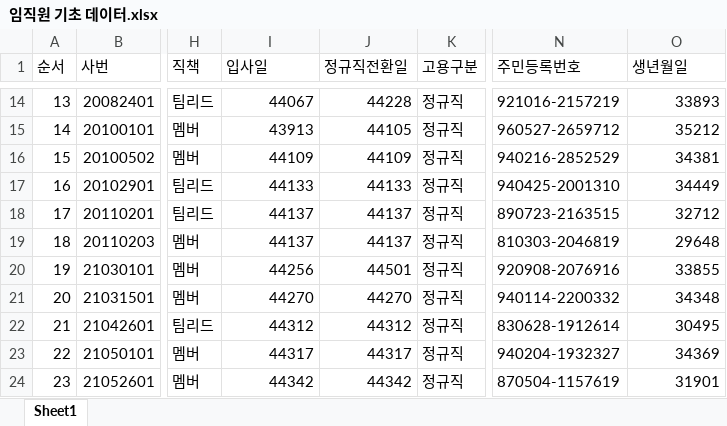
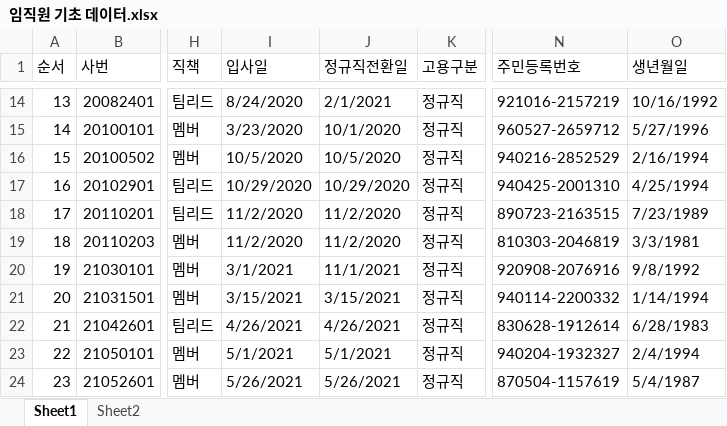
Before and after one commit to jiyounglee-hr/hr-dash, an Excel workbook: 임직원 기초 데이터.xlsx, sheet Sheet1, drawn as a sheet; only a part is shown, gaps mark what is left out; values as stored, in another font and other column widths than the file's, no cell formats; the diff covers the shown part only; the diff names each change by its address in the sheet, - before the commit and + after, or states it on an @@ line.

```diff
--- a/임직원 기초 데이터.xlsx (sheet Sheet1)
+++ b/임직원 기초 데이터.xlsx (sheet Sheet1)
+sheet tab: Sheet2
-I14 (입사일): 44067
+I14 (입사일): 8/24/2020
-J14 (정규직전환일): 44228
+J14 (정규직전환일): 2/1/2021
-O14 (생년월일): 33893
+O14 (생년월일): 10/16/1992
-I15 (입사일): 43913
+I15 (입사일): 3/23/2020
-J15 (정규직전환일): 44105
+J15 (정규직전환일): 10/1/2020
-O15 (생년월일): 35212
+O15 (생년월일): 5/27/1996
-I16 (입사일): 44109
+I16 (입사일): 10/5/2020
-J16 (정규직전환일): 44109
+J16 (정규직전환일): 10/5/2020
-O16 (생년월일): 34381
+O16 (생년월일): 2/16/1994
-I17 (입사일): 44133
+I17 (입사일): 10/29/2020
-J17 (정규직전환일): 44133
+J17 (정규직전환일): 10/29/2020
-O17 (생년월일): 34449
+O17 (생년월일): 4/25/1994
-I18:I19 (입사일): 44137
+I18:I19 (입사일): 11/2/2020
-J18:J19 (정규직전환일): 44137
+J18:J19 (정규직전환일): 11/2/2020
-O18 (생년월일): 32712
+O18 (생년월일): 7/23/1989
-O19 (생년월일): 29648
+O19 (생년월일): 3/3/1981
-I20 (입사일): 44256
+I20 (입사일): 3/1/2021
-J20 (정규직전환일): 44501
+J20 (정규직전환일): 11/1/2021
-O20 (생년월일): 33855
+O20 (생년월일): 9/8/1992
-I21 (입사일): 44270
+I21 (입사일): 3/15/2021
-J21 (정규직전환일): 44270
+J21 (정규직전환일): 3/15/2021
-O21 (생년월일): 34348
+O21 (생년월일): 1/14/1994
-I22 (입사일): 44312
+I22 (입사일): 4/26/2021
-J22 (정규직전환일): 44312
+J22 (정규직전환일): 4/26/2021
-O22 (생년월일): 30495
+O22 (생년월일): 6/28/1983
-I23 (입사일): 44317
+I23 (입사일): 5/1/2021
-J23 (정규직전환일): 44317
+J23 (정규직전환일): 5/1/2021
-O23 (생년월일): 34369
+O23 (생년월일): 2/4/1994
-I24 (입사일): 44342
+I24 (입사일): 5/26/2021
-J24 (정규직전환일): 44342
+J24 (정규직전환일): 5/26/2021
-O24 (생년월일): 31901
+O24 (생년월일): 5/4/1987
```
Also changed, not shown: 2 added rows, 2 removed rows, 877 edited cells and row numbers in column A elsewhere in this sheet, cell formats, 1 other file.
